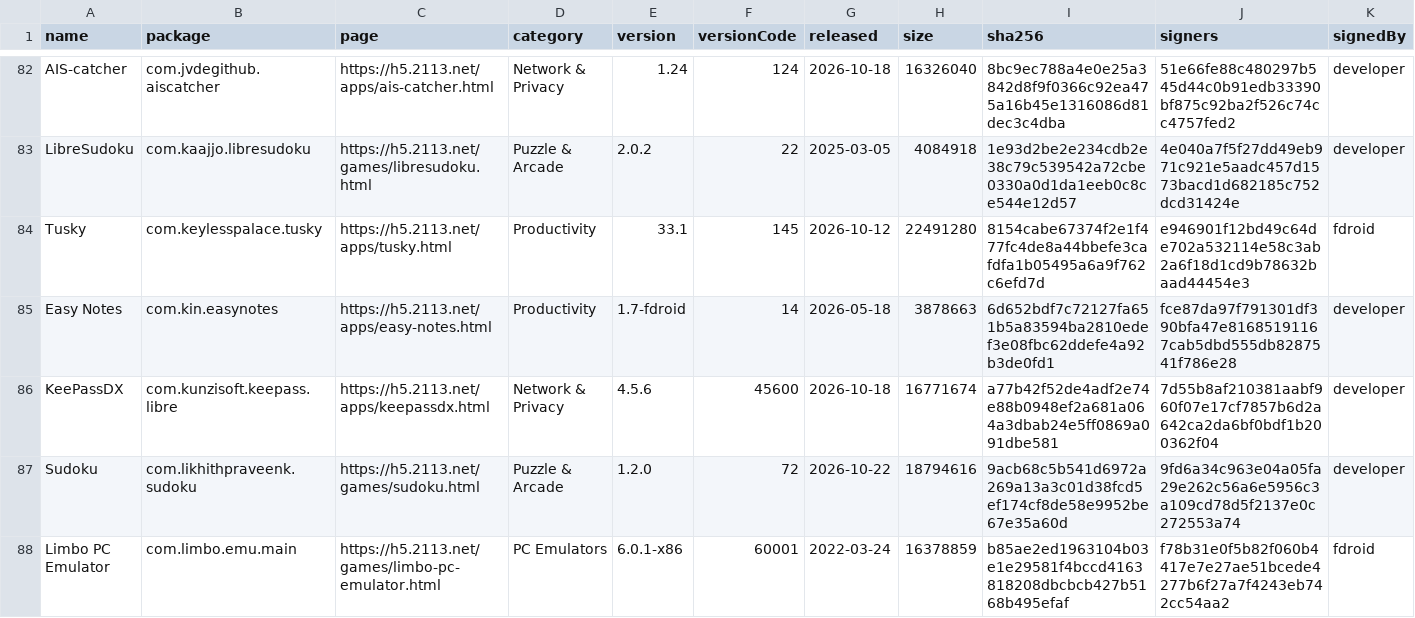
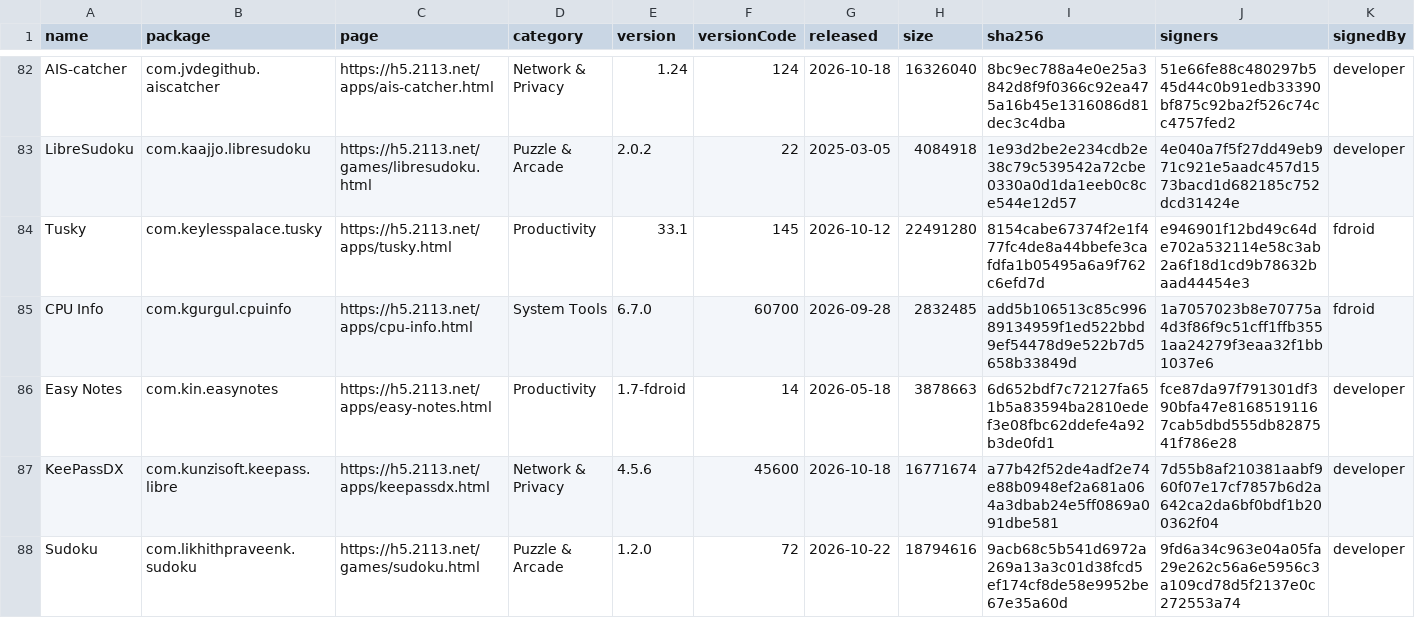
Before and after one commit to 2113apps/verified-android-apps, a CSV file: apps.csv, drawn as a sheet; only a part is shown, gaps mark what is left out; the shorter side is filled out with more unchanged rows; rows hold the shown columns only; the diff covers the shown part only; the diff names each change by its address in the sheet, - before the commit and + after, or states it on an @@ line.

```diff
--- a/apps.csv
+++ b/apps.csv
+row 85: CPU Info | com.kgurgul.cpuinfo | https://h5.2113.net/apps/cpu-info.html | System Tools | 6.7.0 | 60700 | 2026-09-28 | 2832485 | add5b106513c85c99689134959f1ed522bbd9ef54478d9e522b7d5658b33849d | 1a7057023b8e70775a4d3f86f9c51cff1ffb3551aa24279f3eaa32f1bb1037e6 | fdroid
```
Also changed, not shown: 6 added rows elsewhere in this file, 2 other files.
